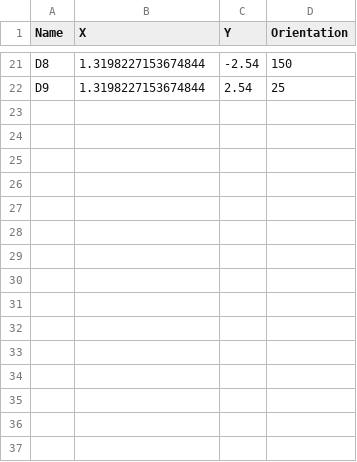
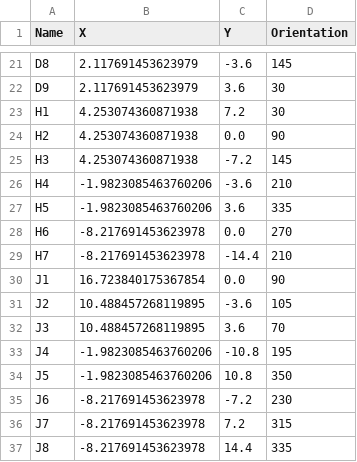
Before and after one commit to koopero/Plato, a CSV file: Plato_A1/output/Plato_A1_LEDs.csv, drawn as a sheet; only a part is shown, gaps mark what is left out; the diff covers the shown part only; the diff names each change by its address in the sheet, - before the commit and + after, or states it on an @@ line.

```diff
--- a/Plato_A1/output/Plato_A1_LEDs.csv
+++ b/Plato_A1/output/Plato_A1_LEDs.csv
-B21:B22 (X): 1.3198227153674844
+B21:B22 (X): 2.117691453623979
-C21 (Y): -2.54
+C21 (Y): -3.6
-D21 (Orientation): 150
+D21 (Orientation): 145
-C22 (Y): 2.54
+C22 (Y): 3.6
-D22 (Orientation): 25
+D22 (Orientation): 30
+row 23: H1 | 4.253074360871938 | 7.2 | 30
+row 24: H2 | 4.253074360871938 | 0.0 | 90
+row 25: H3 | 4.253074360871938 | -7.2 | 145
+row 26: H4 | -1.9823085463760206 | -3.6 | 210
+row 27: H5 | -1.9823085463760206 | 3.6 | 335
+row 28: H6 | -8.217691453623978 | 0.0 | 270
+row 29: H7 | -8.217691453623978 | -14.4 | 210
+row 30: J1 | 16.723840175367854 | 0.0 | 90
+row 31: J2 | 10.488457268119895 | -3.6 | 105
+row 32: J3 | 10.488457268119895 | 3.6 | 70
+row 33: J4 | -1.9823085463760206 | -10.8 | 195
+row 34: J5 | -1.9823085463760206 | 10.8 | 350
+row 35: J6 | -8.217691453623978 | -7.2 | 230
+row 36: J7 | -8.217691453623978 | 7.2 | 315
+row 37: J8 | -8.217691453623978 | 14.4 | 335
```
Also changed, not shown: 41 edited cells elsewhere in this file, 34 other files.
